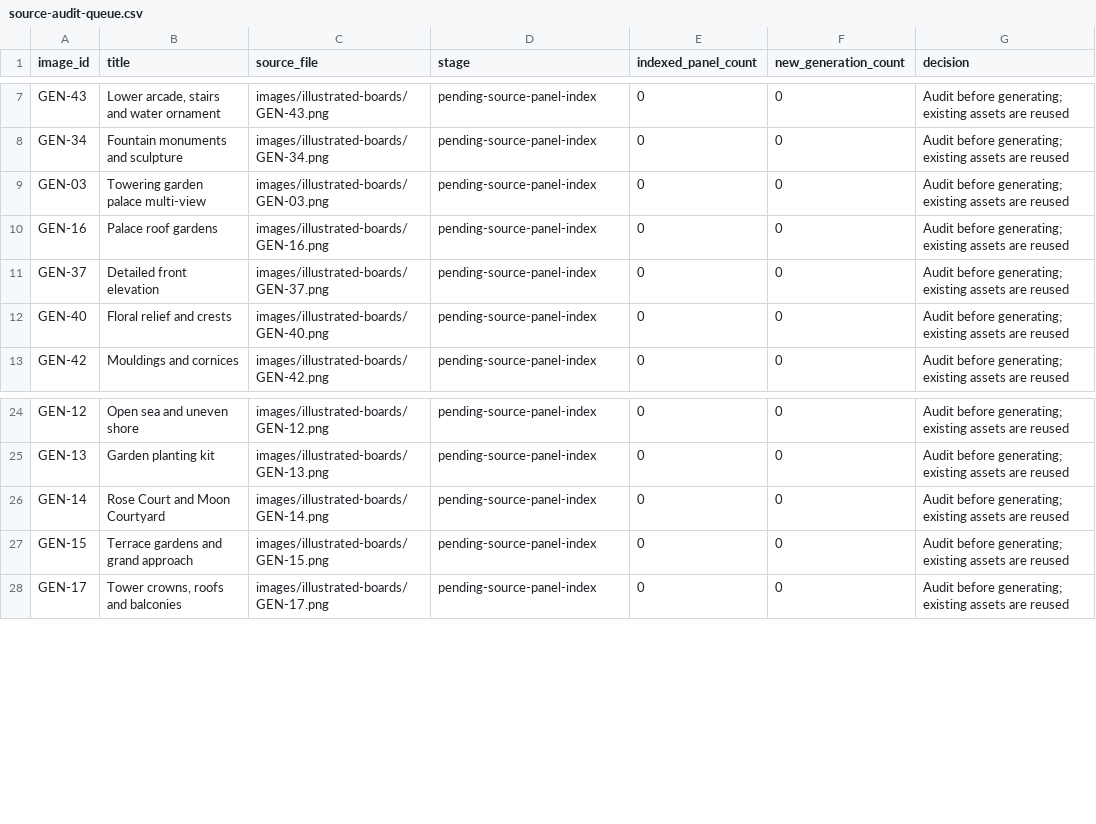
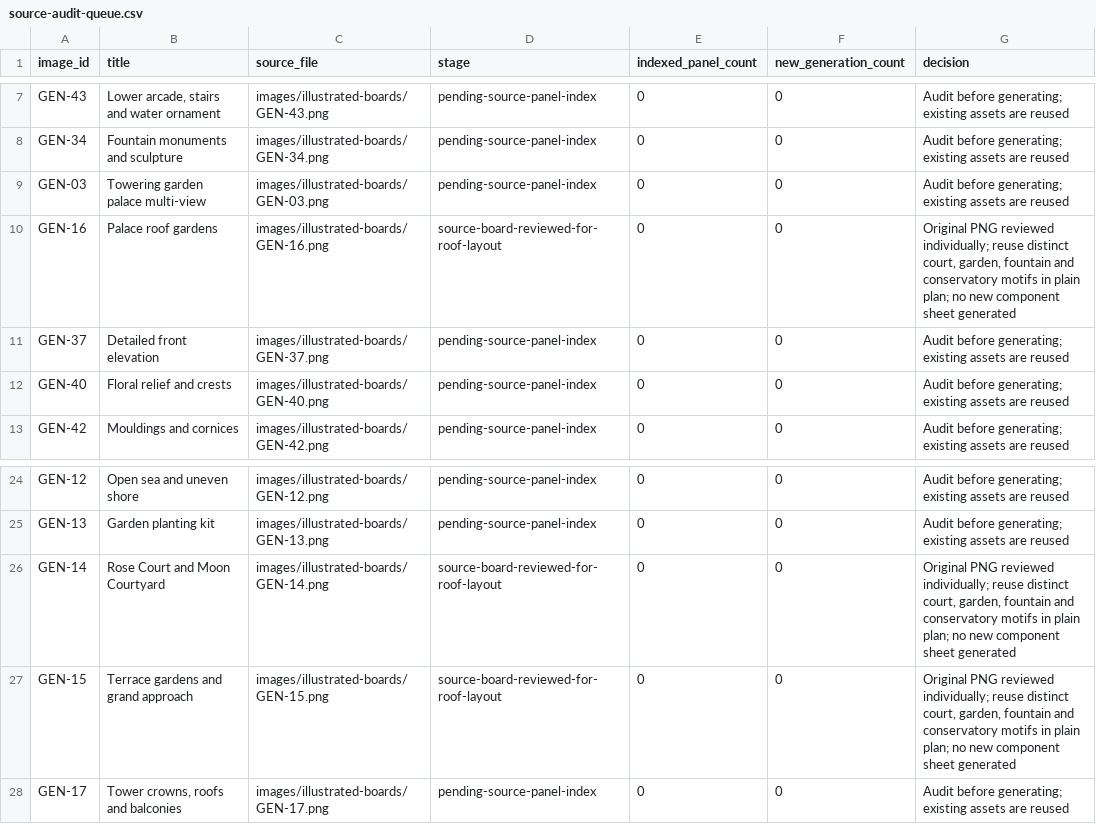
Before and after one commit to azim12086atmes-s/birthday-castle, a CSV file: docs/asset-image-library/source-audit-queue.csv, drawn as a sheet; only a part is shown, gaps mark what is left out.

```diff
--- a/docs/asset-image-library/source-audit-queue.csv
+++ b/docs/asset-image-library/source-audit-queue.csv
@@ -9,3 +9,3 @@ GEN-34,Fountain monuments and sculpture,images/illustrated-boards/GEN-34.png,pen
 GEN-03,Towering garden palace multi-view,images/illustrated-boards/GEN-03.png,pending-source-panel-index,0,0,Audit before generating; existing assets are reused
-GEN-16,Palace roof gardens,images/illustrated-boards/GEN-16.png,pending-source-panel-index,0,0,Audit before generating; existing assets are reused
+GEN-16,Palace roof gardens,images/illustrated-boards/GEN-16.png,source-board-reviewed-for-roof-layout,0,0,"Original PNG reviewed individually; reuse distinct court, garden, fountain and conservatory motifs in plain plan; no new component sheet generated"
 GEN-37,Detailed front elevation,images/illustrated-boards/GEN-37.png,pending-source-panel-index,0,0,Audit before generating; existing assets are reused
@@ -25,4 +25,4 @@ GEN-12,Open sea and uneven shore,images/illustrated-boards/GEN-12.png,pending-so
 GEN-13,Garden planting kit,images/illustrated-boards/GEN-13.png,pending-source-panel-index,0,0,Audit before generating; existing assets are reused
-GEN-14,Rose Court and Moon Courtyard,images/illustrated-boards/GEN-14.png,pending-source-panel-index,0,0,Audit before generating; existing assets are reused
-GEN-15,Terrace gardens and grand approach,images/illustrated-boards/GEN-15.png,pending-source-panel-index,0,0,Audit before generating; existing assets are reused
+GEN-14,Rose Court and Moon Courtyard,images/illustrated-boards/GEN-14.png,source-board-reviewed-for-roof-layout,0,0,"Original PNG reviewed individually; reuse distinct court, garden, fountain and conservatory motifs in plain plan; no new component sheet generated"
+GEN-15,Terrace gardens and grand approach,images/illustrated-boards/GEN-15.png,source-board-reviewed-for-roof-layout,0,0,"Original PNG reviewed individually; reuse distinct court, garden, fountain and conservatory motifs in plain plan; no new component sheet generated"
 GEN-17,"Tower crowns, roofs and balconies",images/illustrated-boards/GEN-17.png,pending-source-panel-index,0,0,Audit before generating; existing assets are reused
```
Also changed, not shown: docs/asset-image-library/image-labels.csv, 27 other files.
